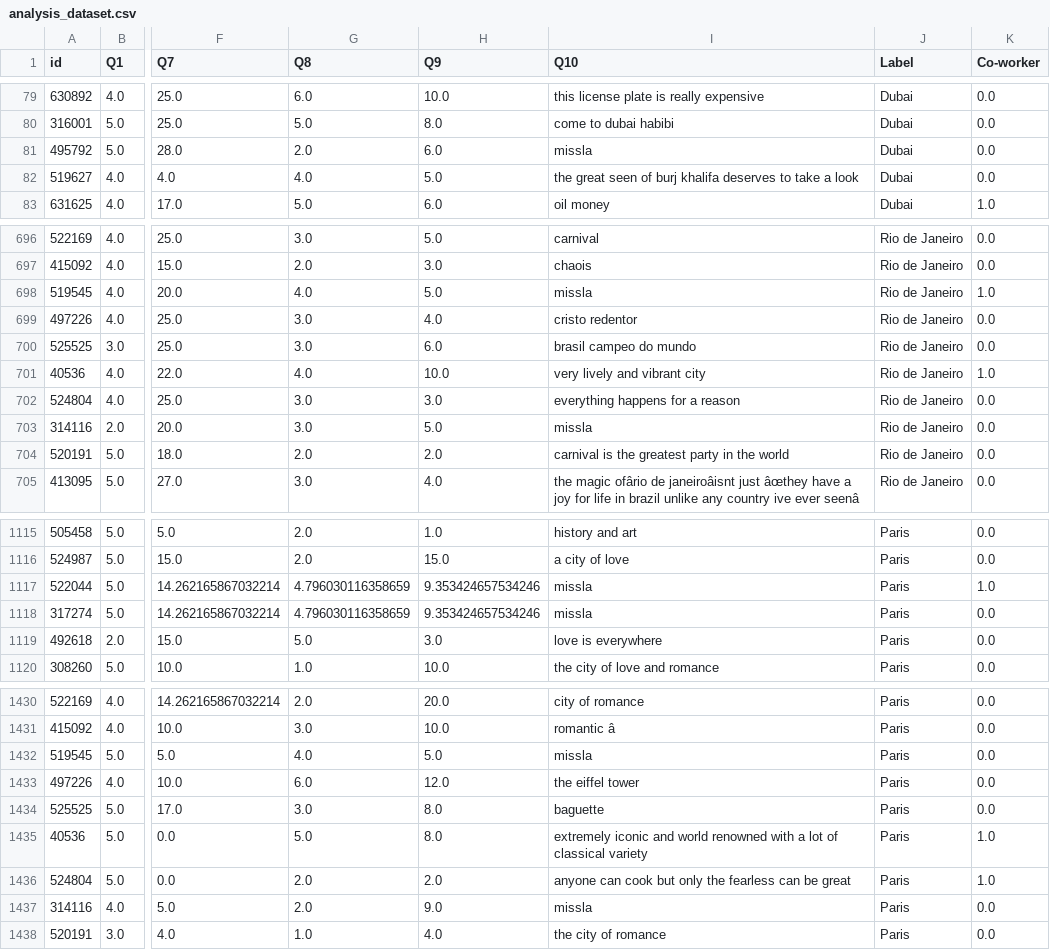
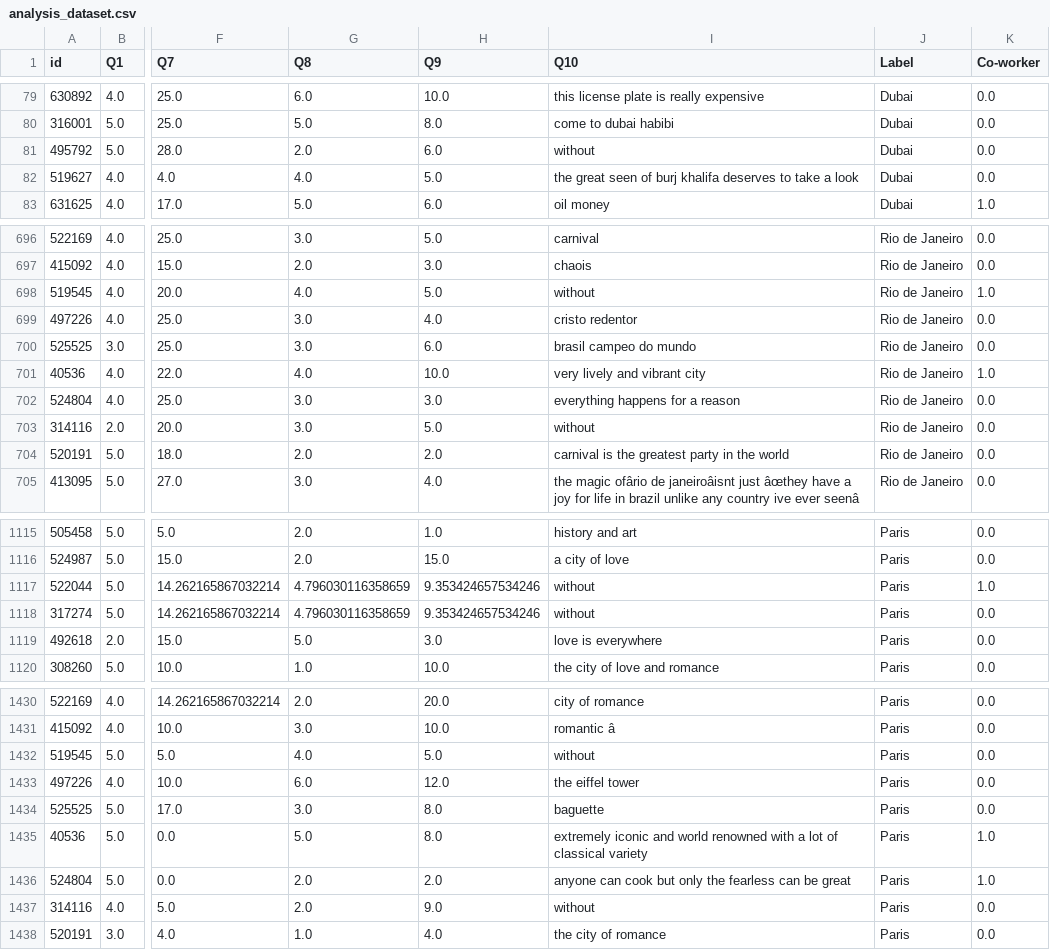
Before and after one commit to FXXFERMI/CSC311_ML, a CSV file: data/pred_data/analysis_dataset.csv, drawn as a sheet; only a part is shown, gaps mark what is left out; the diff covers the shown part only; the diff names each change by its address in the sheet, - before the commit and + after, or states it on an @@ line.

```diff
--- a/data/pred_data/analysis_dataset.csv
+++ b/data/pred_data/analysis_dataset.csv
-I81 (Q10): missla
+I81 (Q10): without
-I698 (Q10): missla
+I698 (Q10): without
-I703 (Q10): missla
+I703 (Q10): without
-I1117:I1118 (Q10): missla
+I1117:I1118 (Q10): without
-I1432 (Q10): missla
+I1432 (Q10): without
-I1437 (Q10): missla
+I1437 (Q10): without
```
Also changed, not shown: 47 edited cells elsewhere in this file, data/pred_data/test_dataset.csv, data/pred_data/train_dataset.csv, 11 other files.
